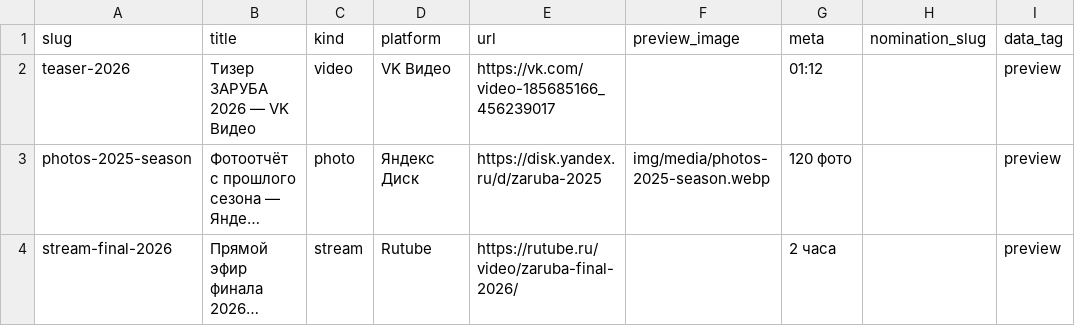
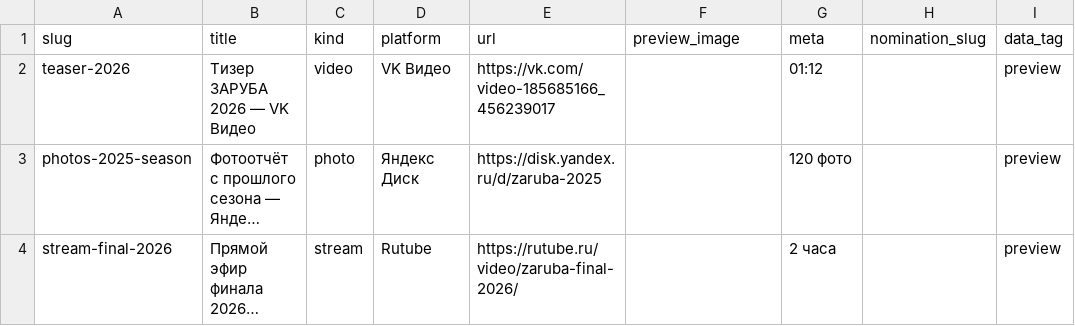
Before and after one commit to NikNikRich/zaruba, a CSV file: docs/templates/media.csv, drawn as a sheet; long unchanged cells end in …; the diff names each change by its address in the sheet, - before the commit and + after, or states it on an @@ line.

Commit message:
fix: типографская заглушка вместо несуществующего превью
В media.csv у фотоотчёта стоял preview_image img/media/photos-2025-season.webp, файла нет: на демонстрации браузер рисовал битую картинку. Клетка очищена — карточка показывает заглушку. Тесты закрепляют оба пути: заглушка без preview_image и <img> со своим постером, когда поле заполнено.

Проверено: pytest -q --cov (94.17%), ruff check/format, mypy, zaruba.content check, zaruba.sync_tables --check, check_md_tables, check_md_chars, check_html

```diff
--- a/docs/templates/media.csv
+++ b/docs/templates/media.csv
-F3 (preview_image): img/media/photos-2025-season.webp
+F3 (preview_image): (empty)
```
Also changed, not shown: 2 other files.
